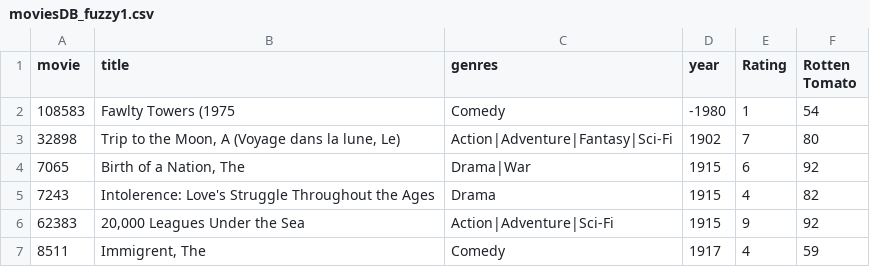
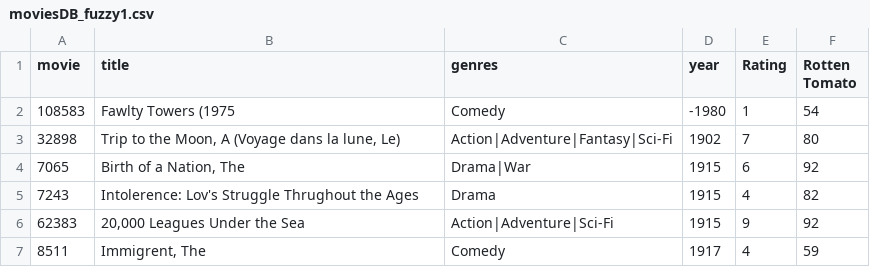
Before and after one commit to mtaileb/Azure_Fabric, a CSV file: Data_Factory/TP2bis_Example_fuzzy_detect_duplicates/moviesDB_fuzzy1.csv, drawn as a sheet.

Commit message:
Update moviesDB_fuzzy1.csv

```diff
--- a/Data_Factory/TP2bis_Example_fuzzy_detect_duplicates/moviesDB_fuzzy1.csv
+++ b/Data_Factory/TP2bis_Example_fuzzy_detect_duplicates/moviesDB_fuzzy1.csv
@@ -4,3 +4,3 @@ movie,title,genres,year,Rating,Rotten Tomato
 7065,"Birth of a Nation, The",Drama|War,1915,6,92
-7243,Intolerence: Love's Struggle Throughout the Ages,Drama,1915,4,82
+7243,Intolerence: Lov's Struggle Thrughout the Ages,Drama,1915,4,82
 62383,"20,000 Leagues Under the Sea",Action|Adventure|Sci-Fi,1915,9,92
```
